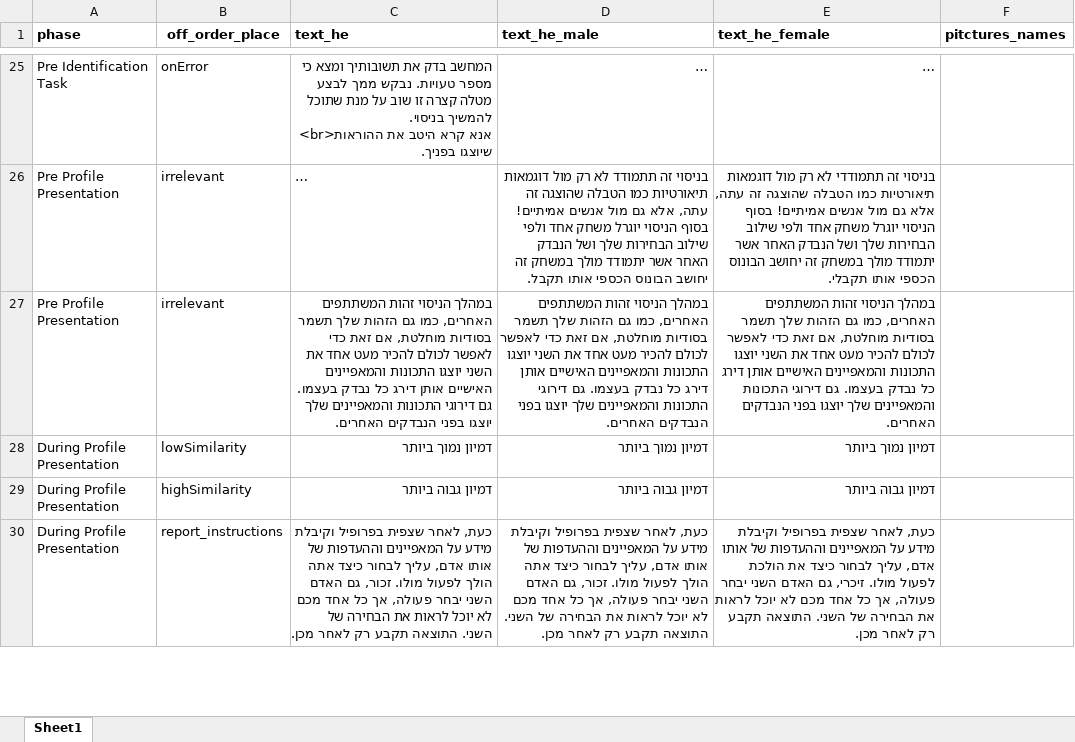
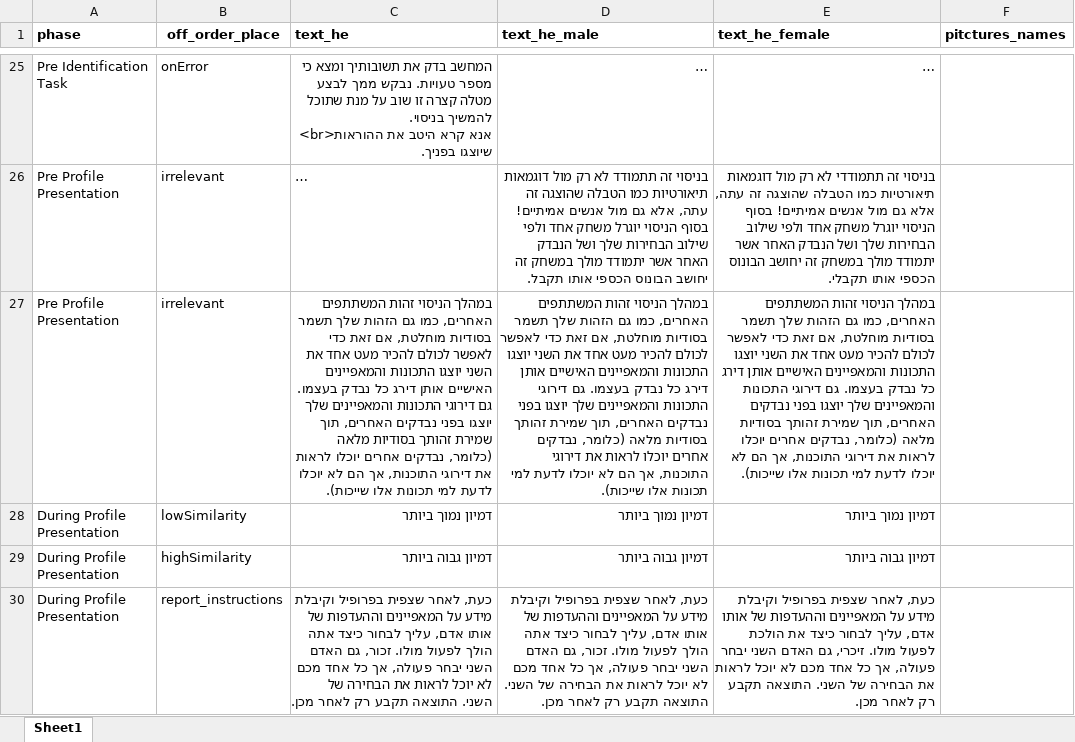
Before and after one commit to TomerOz/WebExperiment, an Excel workbook: ipa_2/myUtils/instructions.xlsx, sheet Sheet1, drawn as a sheet; only a part is shown, gaps mark what is left out; long unchanged cells end in …; values as stored, in another font and other column widths than the file's, no borders; the diff covers the shown part only; the diff names each change by its address in the sheet, - before the commit and + after, or states it on an @@ line.

```diff
--- a/ipa_2/myUtils/instructions.xlsx (sheet Sheet1)
+++ b/ipa_2/myUtils/instructions.xlsx (sheet Sheet1)
-C27 (text_he): …יוצגו בפני הנבדקים האחרים.
+C27 (text_he): …יוצגו בפני נבדקים האחרים, תוך שמירת זהותך בסודיות מלאה (כלומר, נבדקים אחרים יוכלו לראות את דירוגי התוכנות, אך הם לא יוכלו לדעת למי תכונות אלו שייכות).
-D27 (text_he_male): …יוצגו בפני הנבדקים האחרים.
+D27 (text_he_male): …יוצגו בפני נבדקים האחרים, תוך שמירת זהותך בסודיות מלאה (כלומר, נבדקים אחרים יוכלו לראות את דירוגי התוכנות, אך הם לא יוכלו לדעת למי תכונות אלו שייכות).
-E27 (text_he_female): …יוצגו בפני הנבדקים האחרים.
+E27 (text_he_female): …יוצגו בפני נבדקים האחרים, תוך שמירת זהותך בסודיות מלאה (כלומר, נבדקים אחרים יוכלו לראות את דירוגי התוכנות, אך הם לא יוכלו לדעת למי תכונות אלו שייכות).
```
Also changed, not shown: 6 edited cells elsewhere in this sheet, ipa_2/myUtils/games.xlsx, 3 other files.
